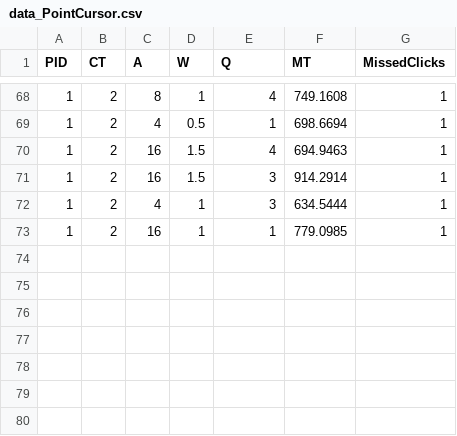
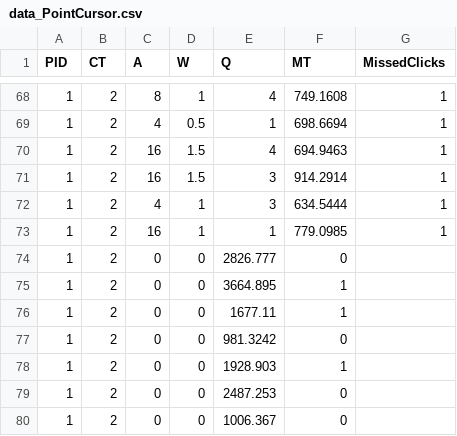
Before and after one commit to aamirahmed2004/pie-menu, a CSV file: Assets/data_PointCursor.csv, drawn as a sheet; only a part is shown, gaps mark what is left out.

```diff
--- a/Assets/data_PointCursor.csv
+++ b/Assets/data_PointCursor.csv
@@ -73 +73,8 @@ PID,CT,A,W,Q,MT,MissedClicks
 1,2,16,1,1,779.0985,1
+1,2,0,0,2826.777,0
+1,2,0,0,3664.895,1
+1,2,0,0,1677.11,1
+1,2,0,0,981.3242,0
+1,2,0,0,1928.903,1
+1,2,0,0,2487.253,0
+1,2,0,0,1006.367,0
```
Also changed, not shown: 6 other files.
